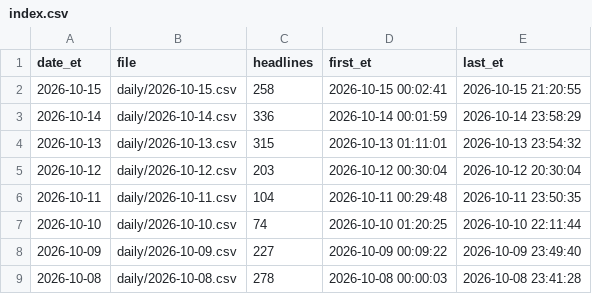
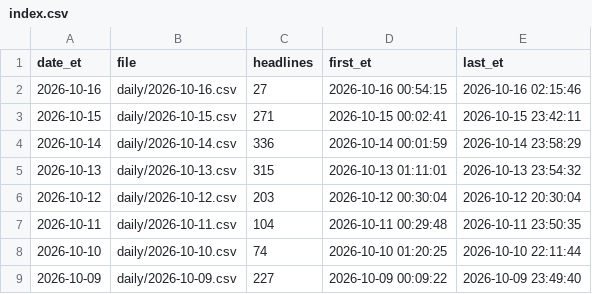
Before and after one commit to marcusa23-a11y/fj, a CSV file: index.csv, drawn as a sheet; only a part is shown; the shorter side is filled out with more unchanged rows.

```diff
--- a/index.csv
+++ b/index.csv
@@ -1,3 +1,4 @@
 date_et,file,headlines,first_et,last_et
-2026-10-15,daily/2026-10-15.csv,258,2026-10-15 00:02:41,2026-10-15 21:20:55
+2026-10-16,daily/2026-10-16.csv,27,2026-10-16 00:54:15,2026-10-16 02:15:46
+2026-10-15,daily/2026-10-15.csv,271,2026-10-15 00:02:41,2026-10-15 23:42:11
 2026-10-14,daily/2026-10-14.csv,336,2026-10-14 00:01:59,2026-10-14 23:58:29
```
Also changed, not shown: daily/2026-10-15.csv, 3 other files.
